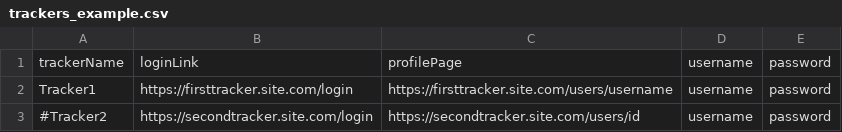
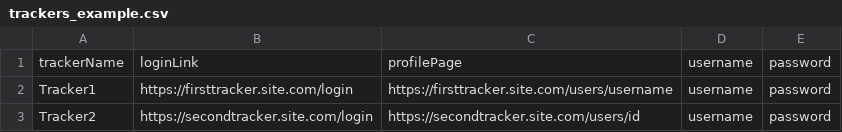
Before and after one commit to zodac/tracker-profiles, a CSV file: tracker-profiles-screenshots/src/main/resources/trackers_example.csv, drawn as a sheet.

```diff
--- a/tracker-profiles-screenshots/src/main/resources/trackers_example.csv
+++ b/tracker-profiles-screenshots/src/main/resources/trackers_example.csv
@@ -2,2 +2,2 @@ trackerName,loginLink,profilePage,username,password
 Tracker1,https://firsttracker.site.com/login,https://firsttracker.site.com/users/username,username,password
-#Tracker2,https://secondtracker.site.com/login,https://secondtracker.site.com/users/id,username,password
+Tracker2,https://secondtracker.site.com/login,https://secondtracker.site.com/users/id,username,password
```
Also changed, not shown: 5 other files.
